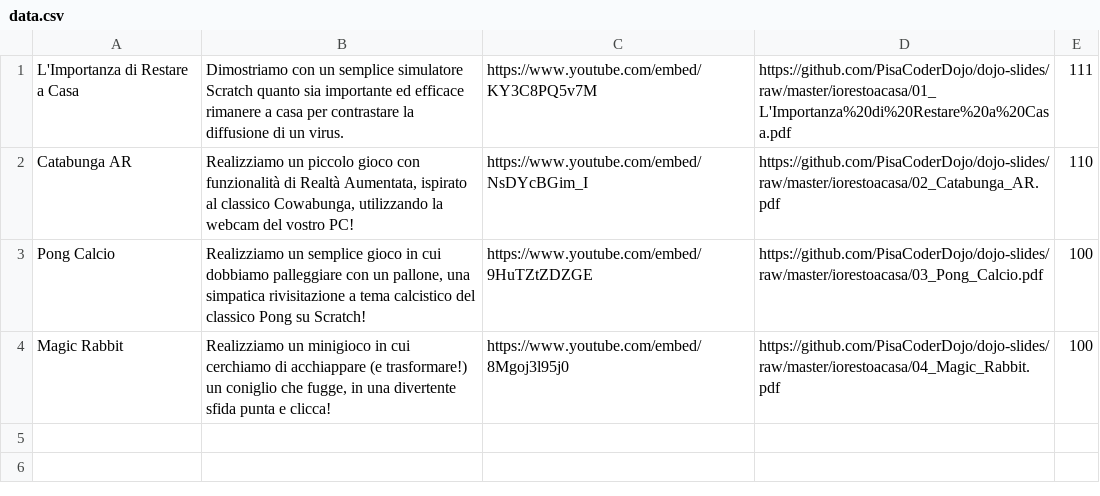
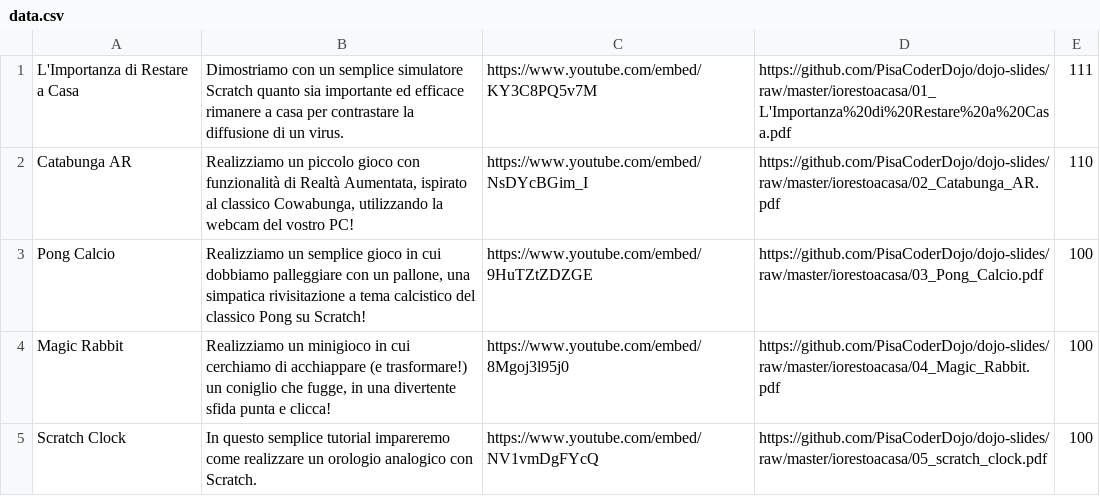
Before and after one commit to PisaCoderDojo/iorestoacasa, a CSV file: generatore/data.csv, drawn as a sheet.

Commit message:
scratch clock

```diff
--- a/generatore/data.csv
+++ b/generatore/data.csv
@@ -4 +4,2 @@
 "Magic Rabbit";"Realizziamo un minigioco in cui cerchiamo di acchiappare (e trasformare!) un coniglio che fugge, in una divertente sfida punta e clicca!";"https://www.youtube.com/embed/8Mgoj3l95j0";"https://github.com/PisaCoderDojo/dojo-slides/raw/master/iorestoacasa/04_Magic_Rabbit.pdf";"100"
+"Scratch Clock";"In questo semplice tutorial impareremo come realizzare un orologio analogico con Scratch.";"https://www.youtube.com/embed/NV1vmDgFYcQ";"https://github.com/PisaCoderDojo/dojo-slides/raw/master/iorestoacasa/05_scratch_clock.pdf";"100"
```
Also changed, not shown: 1 other file.
